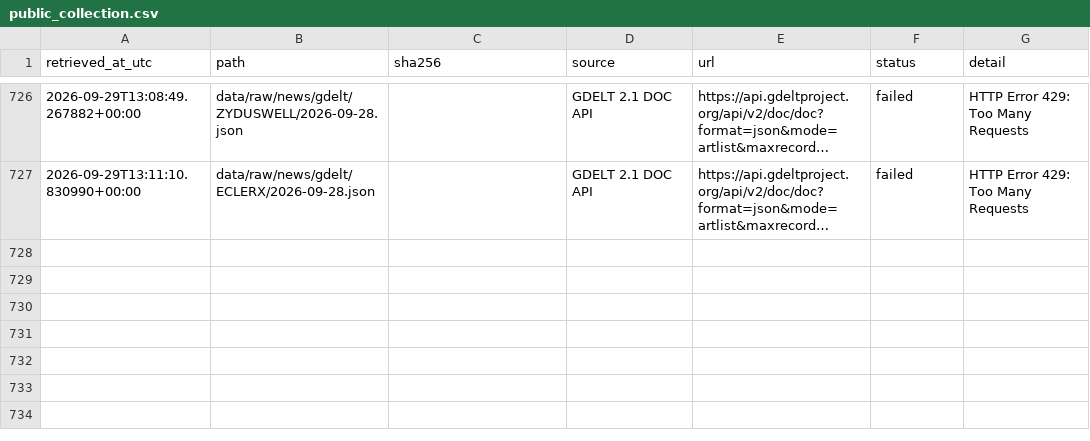
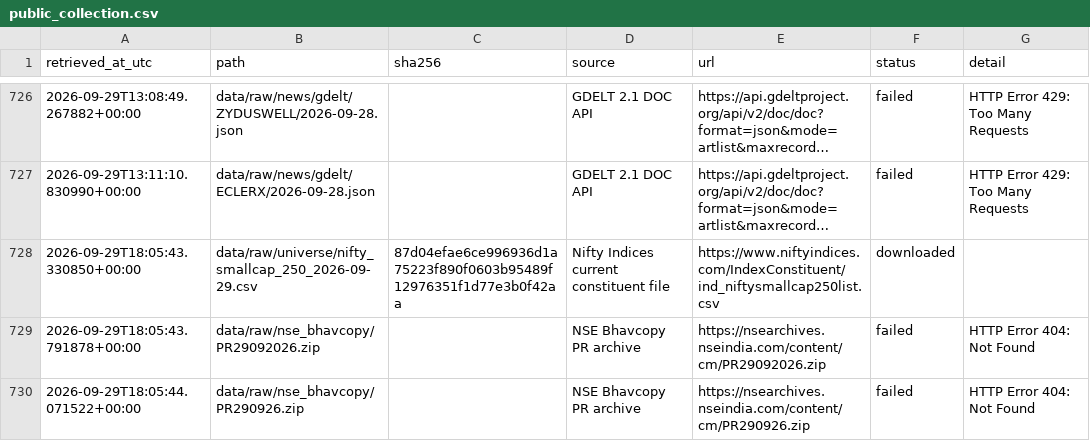
Before and after one commit to SamG1123/stock-prediction, a CSV file: data/manifests/public_collection.csv, drawn as a sheet; only a part is shown, gaps mark what is left out; long unchanged cells end in …; the diff names each change by its address in the sheet, - before the commit and + after, or states it on an @@ line.

```diff
--- a/data/manifests/public_collection.csv
+++ b/data/manifests/public_collection.csv
+row 728: 2026-09-29T18:05:43.330850+00:00 | data/raw/universe/nifty_smallcap_250_2026-09-29.csv | 87d04efae6ce996936d1a75223f890f0603b95489f12976351f1d77e3b0f42aa | Nifty Indices current constituent file | https://www.niftyindices.com/IndexConstituent/ind_niftysmallcap250list.csv | downloaded
+row 729: 2026-09-29T18:05:43.791878+00:00 | data/raw/nse_bhavcopy/PR29092026.zip |  | NSE Bhavcopy PR archive | https://nsearchives.nseindia.com/content/cm/PR29092026.zip | failed | HTTP Error 404: Not Found
+row 730: 2026-09-29T18:05:44.071522+00:00 | data/raw/nse_bhavcopy/PR290926.zip |  | NSE Bhavcopy PR archive | https://nsearchives.nseindia.com/content/cm/PR290926.zip | failed | HTTP Error 404: Not Found
```
